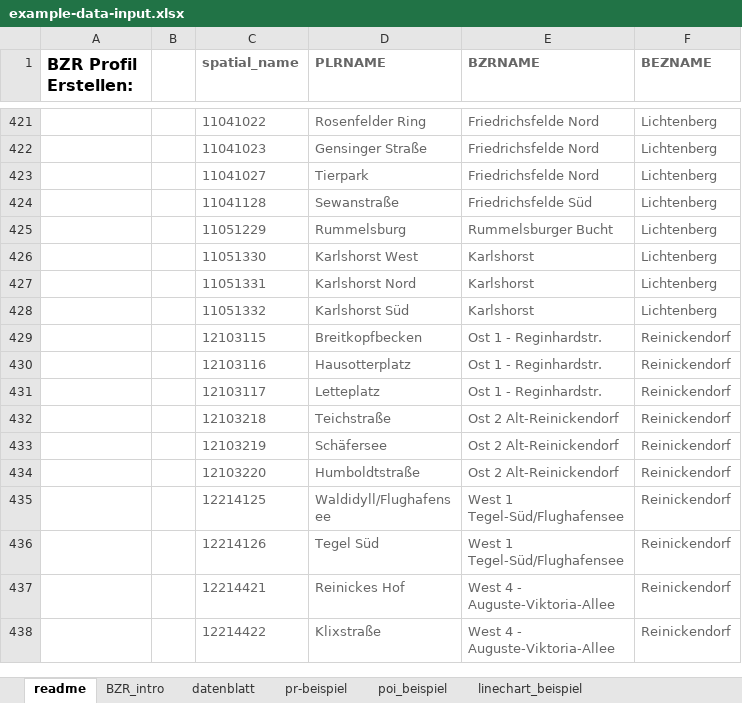
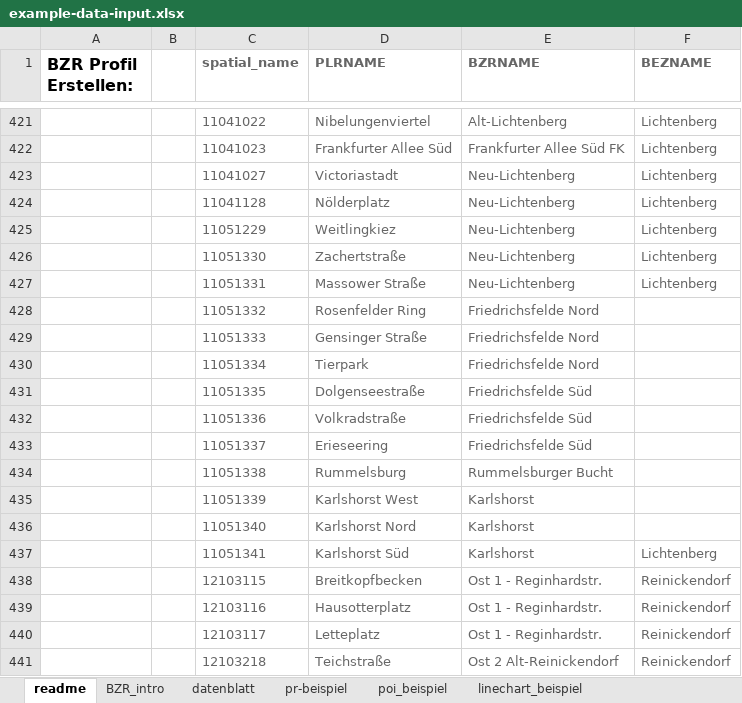
Before and after one commit to technologiestiftung/bezirksregionenprofile-daten, an Excel workbook: data-input/example-data-input.xlsx, sheet readme, drawn as a sheet; only a part is shown, gaps mark what is left out; the shorter side is filled out with more unchanged rows; values as stored, in another font and other column widths than the file's, no borders; charts and pictures not drawn; the diff covers the shown part only; the diff names each change by its address in the sheet, - before the commit and + after, or states it on an @@ line.

Commit message:
update example xlsx with new pr_id's for lichtenberg skip ci

```diff
--- a/data-input/example-data-input.xlsx (sheet readme)
+++ b/data-input/example-data-input.xlsx (sheet readme)
-D421 (PLRNAME): Rosenfelder Ring
+D421 (PLRNAME): Nibelungenviertel
-E421 (BZRNAME): Friedrichsfelde Nord
+E421 (BZRNAME): Alt-Lichtenberg
-D422 (PLRNAME): Gensinger Straße
+D422 (PLRNAME): Frankfurter Allee Süd
-E422 (BZRNAME): Friedrichsfelde Nord
+E422 (BZRNAME): Frankfurter Allee Süd FK
-D423 (PLRNAME): Tierpark
+D423 (PLRNAME): Victoriastadt
-E423 (BZRNAME): Friedrichsfelde Nord
+E423 (BZRNAME): Neu-Lichtenberg
-D424 (PLRNAME): Sewanstraße
+D424 (PLRNAME): Nölderplatz
-E424 (BZRNAME): Friedrichsfelde Süd
+E424 (BZRNAME): Neu-Lichtenberg
-D425 (PLRNAME): Rummelsburg
+D425 (PLRNAME): Weitlingkiez
-E425 (BZRNAME): Rummelsburger Bucht
+E425 (BZRNAME): Neu-Lichtenberg
-D426 (PLRNAME): Karlshorst West
+D426 (PLRNAME): Zachertstraße
-E426:E427 (BZRNAME): Karlshorst
+E426:E427 (BZRNAME): Neu-Lichtenberg
-D427 (PLRNAME): Karlshorst Nord
+D427 (PLRNAME): Massower Straße
-D428 (PLRNAME): Karlshorst Süd
+D428 (PLRNAME): Rosenfelder Ring
-E428 (BZRNAME): Karlshorst
+E428 (BZRNAME): Friedrichsfelde Nord
-F428 (BEZNAME): Lichtenberg
+F428 (BEZNAME): (empty)
+row 429:  |  | 11051333 | Gensinger Straße | Friedrichsfelde Nord
+row 430:  |  | 11051334 | Tierpark | Friedrichsfelde Nord
+row 431:  |  | 11051335 | Dolgenseestraße | Friedrichsfelde Süd
+row 432:  |  | 11051336 | Volkradstraße | Friedrichsfelde Süd
+row 433:  |  | 11051337 | Erieseering | Friedrichsfelde Süd
+row 434:  |  | 11051338 | Rummelsburg | Rummelsburger Bucht
+row 435:  |  | 11051339 | Karlshorst West | Karlshorst
+row 436:  |  | 11051340 | Karlshorst Nord | Karlshorst
+row 437:  |  | 11051341 | Karlshorst Süd | Karlshorst | Lichtenberg
```
Also changed, not shown: 33 edited cells elsewhere in this sheet.
